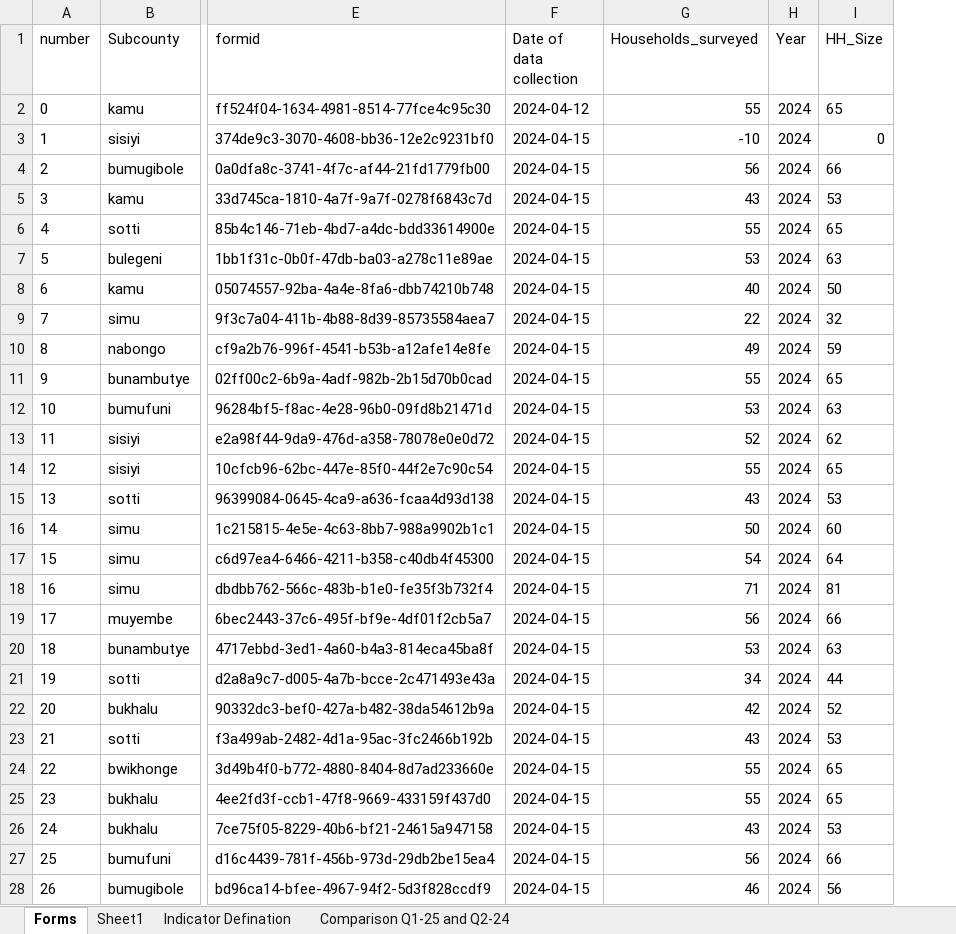
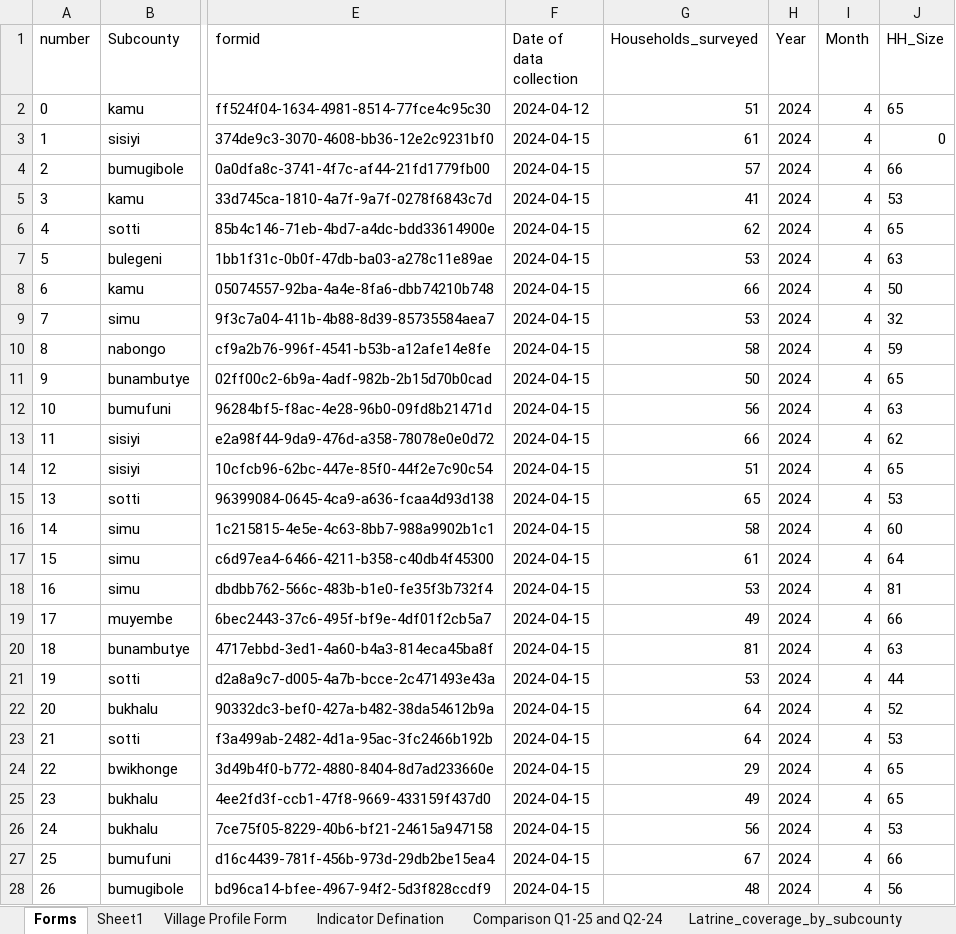
Before and after one commit to Dorcus55/Bulambuli-Quarterly-Health-Layering-report, an Excel workbook: FCAP Workflow - Bulambuli 2.0 - FCAP Progress - Bulambuli Layering Questionnaire (created 2024-08-12) 2025-03-20.xlsx, sheet Forms, drawn as a sheet; only a part is shown, gaps mark what is left out; values as stored, in another font and other column widths than the file's, no borders; the diff covers the shown part only; the diff names each change by its address in the sheet, - before the commit and + after, or states it on an @@ line.

```diff
--- a/FCAP Workflow - Bulambuli 2.0 - FCAP Progress - Bulambuli Layering Questionnaire (created 2024-08-12) 2025-03-20.xlsx (sheet Forms)
+++ b/FCAP Workflow - Bulambuli 2.0 - FCAP Progress - Bulambuli Layering Questionnaire (created 2024-08-12) 2025-03-20.xlsx (sheet Forms)
+sheet tab: Village Profile Form
+sheet tab: Latrine_coverage_by_subcounty
+column I (Month), rows 2-28: all 4
-G2 (Households_surveyed): 55
+G2 (Households_surveyed): 51
-G3 (Households_surveyed): -10
+G3 (Households_surveyed): 61
-G4 (Households_surveyed): 56
+G4 (Households_surveyed): 57
-G5 (Households_surveyed): 43
+G5 (Households_surveyed): 41
-G6 (Households_surveyed): 55
+G6 (Households_surveyed): 62
-G8 (Households_surveyed): 40
+G8 (Households_surveyed): 66
-G9 (Households_surveyed): 22
+G9 (Households_surveyed): 53
-G10 (Households_surveyed): 49
+G10 (Households_surveyed): 58
-G11 (Households_surveyed): 55
+G11 (Households_surveyed): 50
-G12 (Households_surveyed): 53
+G12 (Households_surveyed): 56
-G13 (Households_surveyed): 52
+G13 (Households_surveyed): 66
-G14 (Households_surveyed): 55
+G14 (Households_surveyed): 51
-G15 (Households_surveyed): 43
+G15 (Households_surveyed): 65
-G16 (Households_surveyed): 50
+G16 (Households_surveyed): 58
-G17 (Households_surveyed): 54
+G17 (Households_surveyed): 61
-G18 (Households_surveyed): 71
+G18 (Households_surveyed): 53
-G19 (Households_surveyed): 56
+G19 (Households_surveyed): 49
-G20 (Households_surveyed): 53
+G20 (Households_surveyed): 81
-G21 (Households_surveyed): 34
+G21 (Households_surveyed): 53
-G22 (Households_surveyed): 42
+G22 (Households_surveyed): 64
-G23 (Households_surveyed): 43
+G23 (Households_surveyed): 64
-G24 (Households_surveyed): 55
+G24 (Households_surveyed): 29
-G25 (Households_surveyed): 55
+G25 (Households_surveyed): 49
-G26 (Households_surveyed): 43
+G26 (Households_surveyed): 56
-G27 (Households_surveyed): 56
+G27 (Households_surveyed): 67
-G28 (Households_surveyed): 46
+G28 (Households_surveyed): 48
```
Also changed, not shown: 145 edited cells and cell formats elsewhere in this sheet, sheet Sheet1, other sheet tabs, formulas that keep their value, 7 other files.
